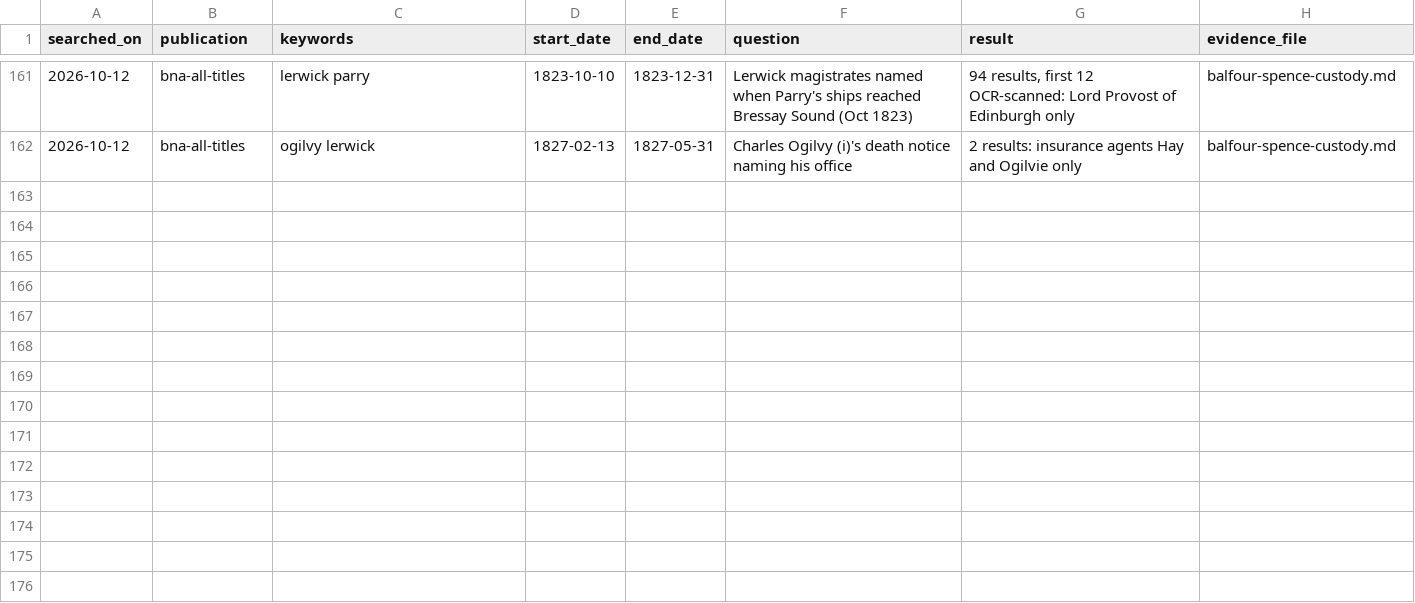
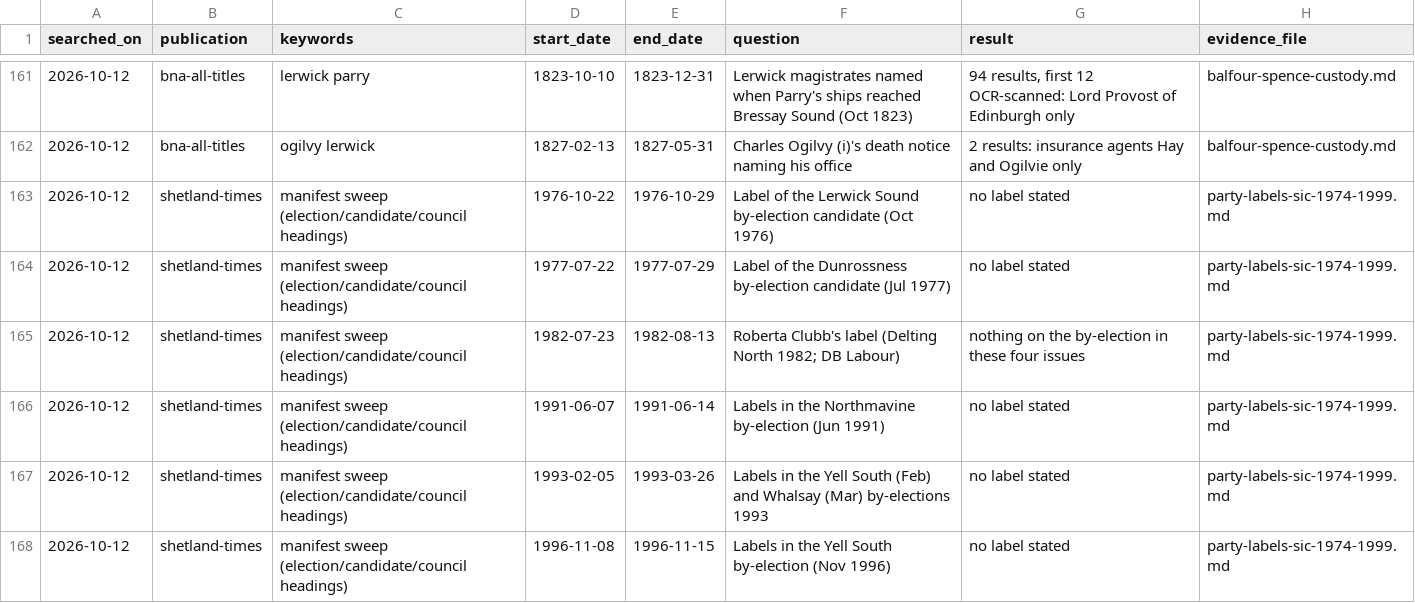
Before and after one commit to ShetlandJ/shetland-political-history, a CSV file: data/searches.csv, drawn as a sheet; only a part is shown, gaps mark what is left out; the diff names each change by its address in the sheet, - before the commit and + after, or states it on an @@ line.

```diff
--- a/data/searches.csv
+++ b/data/searches.csv
+row 163: 2026-10-12 | shetland-times | manifest sweep (election/candidate/council headings) | 1976-10-22 | 1976-10-29 | Label of the Lerwick Sound by-election candidate (Oct 1976) | no label stated | party-labels-sic-1974-1999.md
+row 164: 2026-10-12 | shetland-times | manifest sweep (election/candidate/council headings) | 1977-07-22 | 1977-07-29 | Label of the Dunrossness by-election candidate (Jul 1977) | no label stated | party-labels-sic-1974-1999.md
+row 165: 2026-10-12 | shetland-times | manifest sweep (election/candidate/council headings) | 1982-07-23 | 1982-08-13 | Roberta Clubb's label (Delting North 1982; DB Labour) | nothing on the by-election in these four issues | party-labels-sic-1974-1999.md
+row 166: 2026-10-12 | shetland-times | manifest sweep (election/candidate/council headings) | 1991-06-07 | 1991-06-14 | Labels in the Northmavine by-election (Jun 1991) | no label stated | party-labels-sic-1974-1999.md
+row 167: 2026-10-12 | shetland-times | manifest sweep (election/candidate/council headings) | 1993-02-05 | 1993-03-26 | Labels in the Yell South (Feb) and Whalsay (Mar) by-elections 1993 | no label stated | party-labels-sic-1974-1999.md
+row 168: 2026-10-12 | shetland-times | manifest sweep (election/candidate/council headings) | 1996-11-08 | 1996-11-15 | Labels in the Yell South by-election (Nov 1996) | no label stated | party-labels-sic-1974-1999.md
```
Also changed, not shown: 10 other files.
